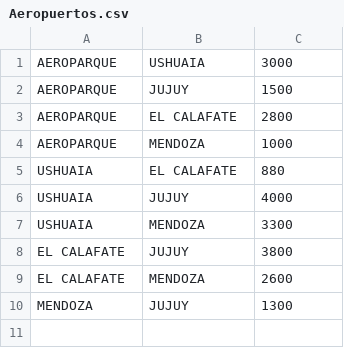
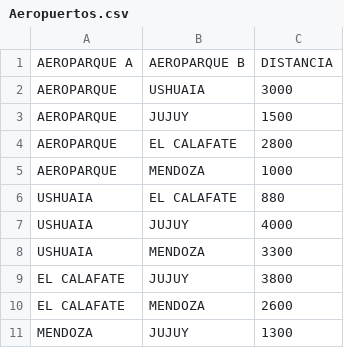
Before and after one commit to SabrinaDiLeva/Vuelos_ProyectoPrograIII, a CSV file: src/Aeropuertos.csv, drawn as a sheet.

```diff
--- a/src/Aeropuertos.csv
+++ b/src/Aeropuertos.csv
@@ -1 +1,2 @@
+AEROPARQUE A, AEROPARQUE B, DISTANCIA
 AEROPARQUE,USHUAIA,3000
```
Also changed, not shown: out/production/Vuelos_PrograIII/Aeropuertos.csv, out/production/Vuelos_PrograIII/Vuelo.csv, 15 other files.
